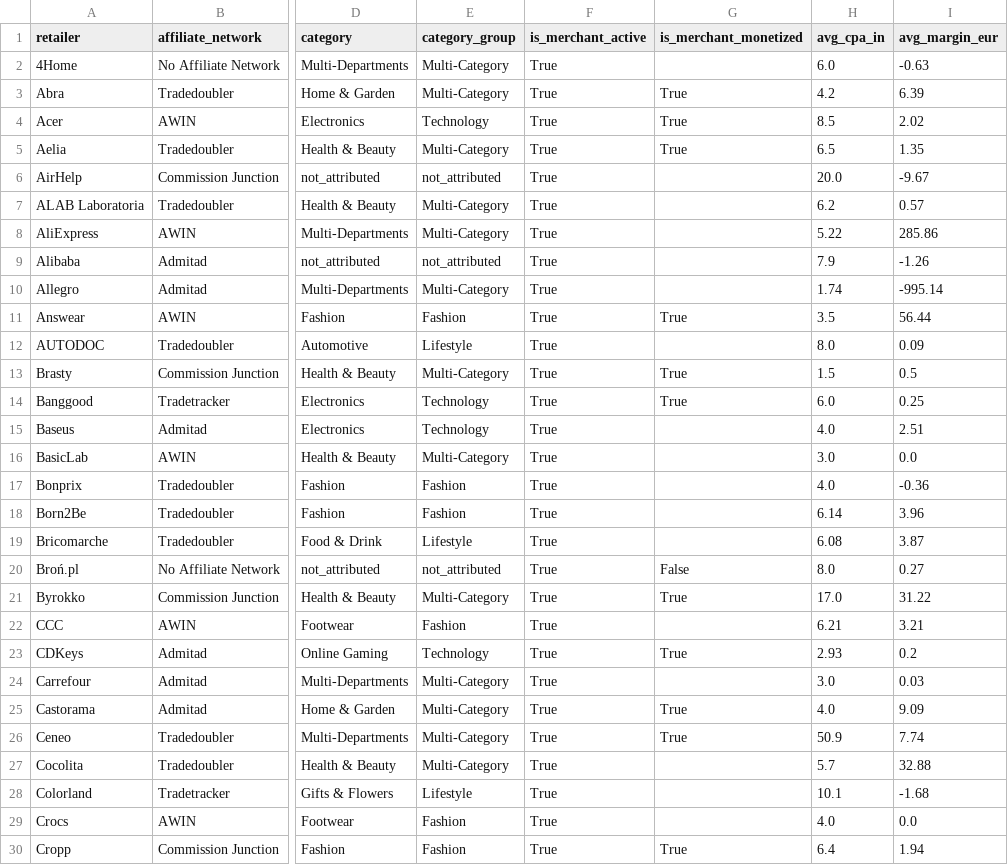
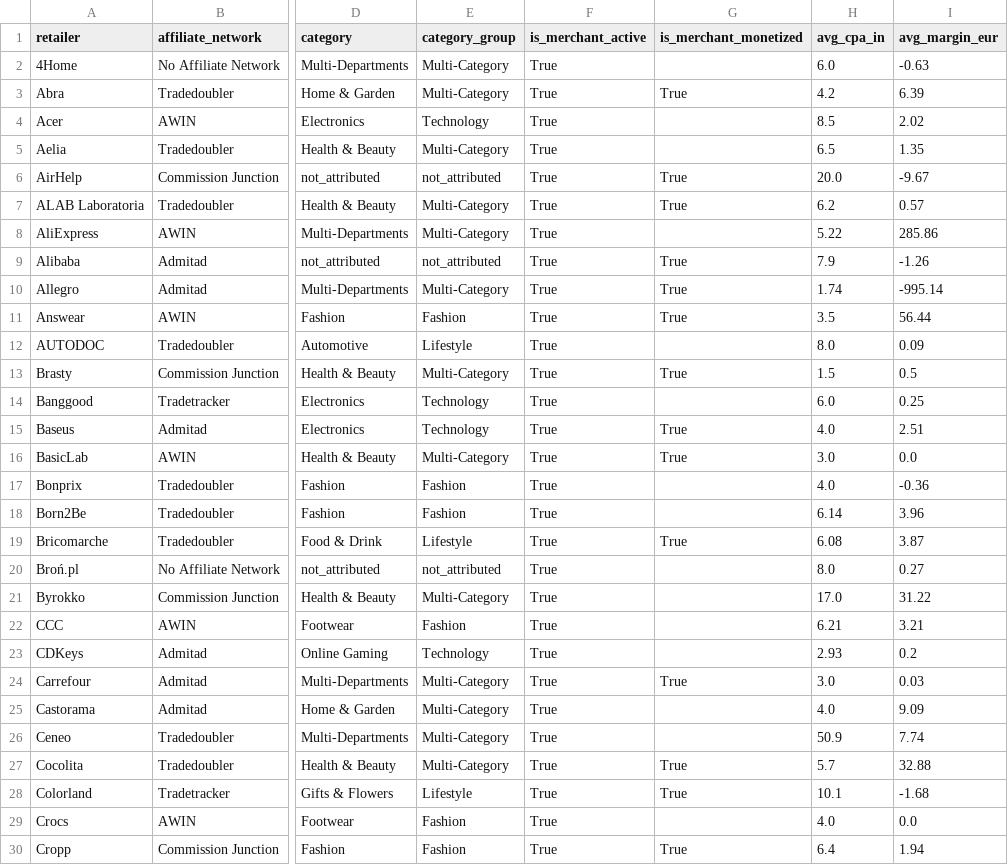
Before and after one commit to Gonzalobarrio/cashback-benchmark, a CSV file: data/retailer_metadata.csv, drawn as a sheet; only a part is shown, gaps mark what is left out; the diff covers the shown part only; the diff names each change by its address in the sheet, - before the commit and + after, or states it on an @@ line.

```diff
--- a/data/retailer_metadata.csv
+++ b/data/retailer_metadata.csv
-G4:G5 (is_merchant_monetized): True
+G4:G5 (is_merchant_monetized): (empty)
-G6:G7 (is_merchant_monetized): (empty)
+G6:G7 (is_merchant_monetized): True
-G9:G10 (is_merchant_monetized): (empty)
+G9:G10 (is_merchant_monetized): True
-G14 (is_merchant_monetized): True
+G14 (is_merchant_monetized): (empty)
-G15:G16 (is_merchant_monetized): (empty)
+G15:G16 (is_merchant_monetized): True
-G19 (is_merchant_monetized): (empty)
+G19 (is_merchant_monetized): True
-G20 (is_merchant_monetized): False
+G20 (is_merchant_monetized): (empty)
-G21 (is_merchant_monetized): True
+G21 (is_merchant_monetized): (empty)
-G23 (is_merchant_monetized): True
+G23 (is_merchant_monetized): (empty)
-G24 (is_merchant_monetized): (empty)
+G24 (is_merchant_monetized): True
-G25:G26 (is_merchant_monetized): True
+G25:G26 (is_merchant_monetized): (empty)
-G27:G28 (is_merchant_monetized): (empty)
+G27:G28 (is_merchant_monetized): True
```
Also changed, not shown: 63 edited cells elsewhere in this file.
